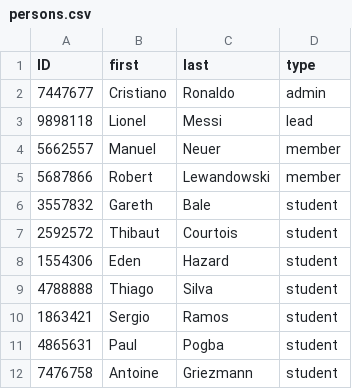
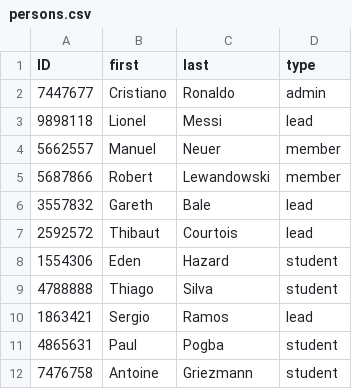
Before and after one commit to tarothanawat/final_project, a CSV file: persons.csv, drawn as a sheet; only a part is shown.

```diff
--- a/persons.csv
+++ b/persons.csv
@@ -5,7 +5,7 @@ ID,first,last,type
 5687866,Robert,Lewandowski,member
-3557832,Gareth,Bale,student
-2592572,Thibaut,Courtois,student
+3557832,Gareth,Bale,lead
+2592572,Thibaut,Courtois,lead
 1554306,Eden,Hazard,student
 4788888,Thiago,Silva,student
-1863421,Sergio,Ramos,student
+1863421,Sergio,Ramos,lead
 4865631,Paul,Pogba,student
```
Also changed, not shown: login.csv, 6 other files.
